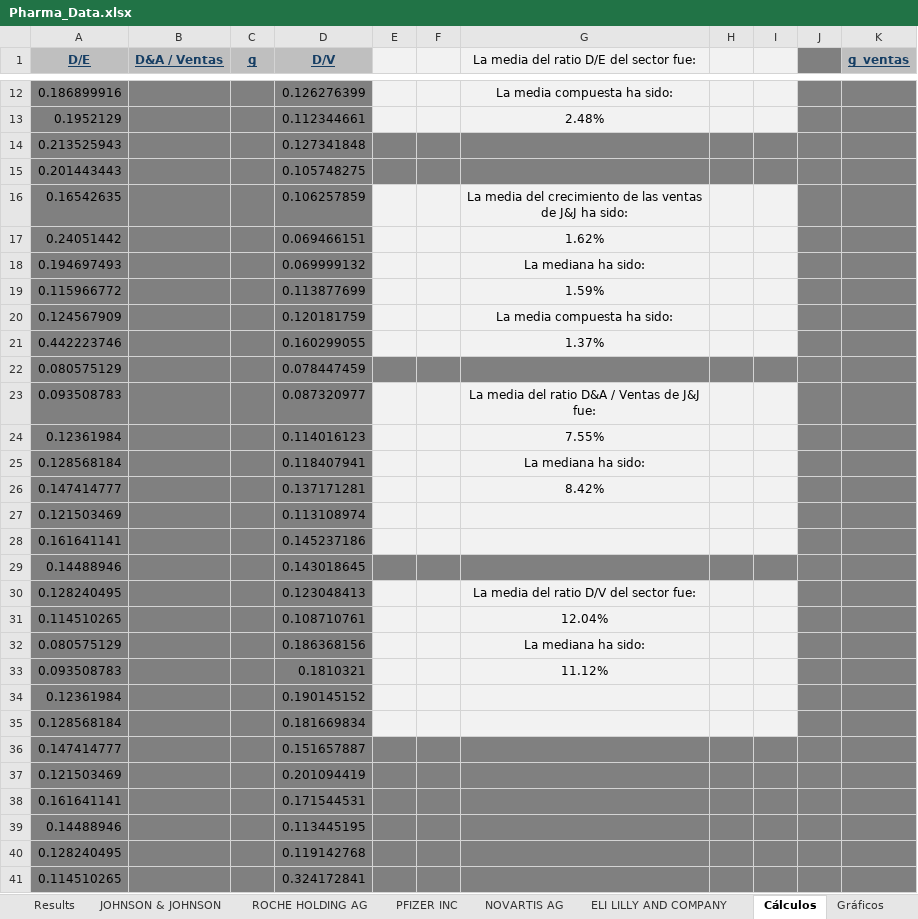
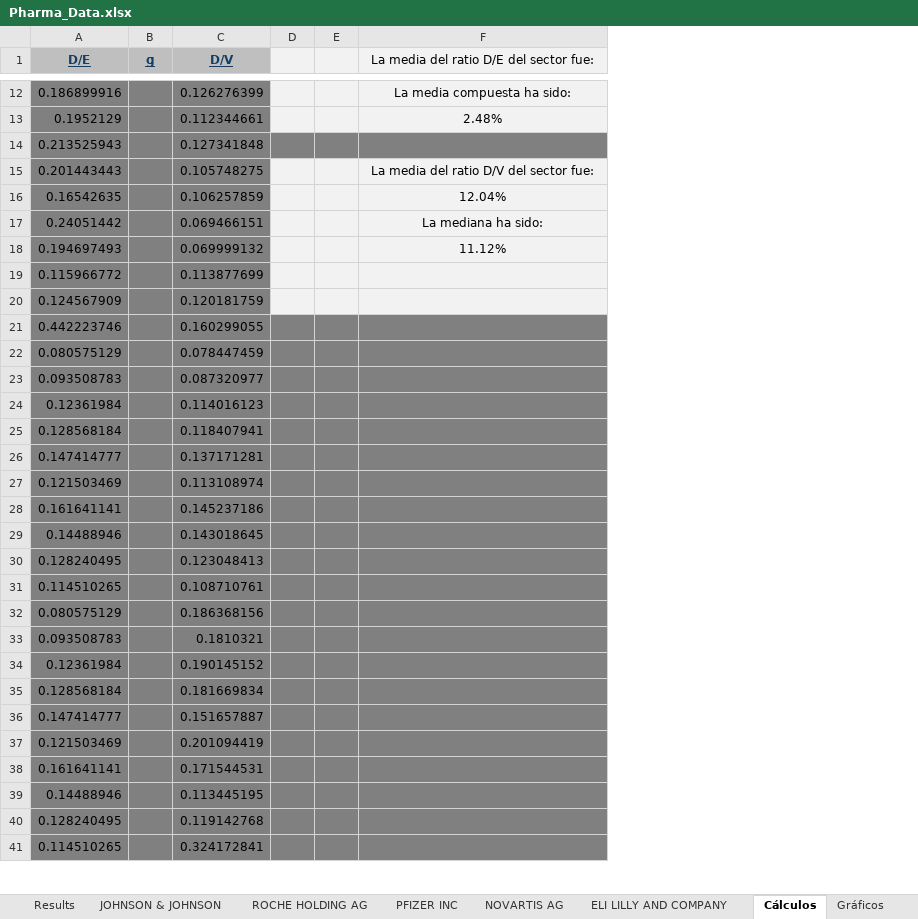
Before and after one commit to LucasSenandeLopez/UC3M_Projects, an Excel workbook: FinancialManagement/Pharma_Data.xlsx, sheet Cálculos, drawn as a sheet; only a part is shown, gaps mark what is left out; values as stored, in another font and other column widths than the file's, no borders; removed rows and columns are numbered as before the commit, all else as after; the diff names each change by its address in the sheet, - before the commit and + after, or states it on an @@ line.

```diff
--- a/FinancialManagement/Pharma_Data.xlsx (sheet Cálculos)
+++ b/FinancialManagement/Pharma_Data.xlsx (sheet Cálculos)
-column B (D&A / Ventas), empty
-column H, empty
-column I, empty
-column J, empty
-column K (g_ventas), empty
-D15:F15 fill: #808080
+D15:F15 fill: #F2F2F2
-F15: (empty)
+F15: La media del ratio D/V del sector fue:
-F16: La media del crecimiento de las ventas de J&J ha sido:
+F16: 12.04%
-F17: 1.62%
+F17: La mediana ha sido:
-F18: La mediana ha sido:
+F18: 11.12%
-F19: 1.59%
+F19: (empty)
-F20: La media compuesta ha sido:
+F20: (empty)
-D21:F21 fill: #F2F2F2
+D21:F21 fill: #808080
-F21: 1.37%
+F21: (empty)
-D23:F28 fill: #F2F2F2
+D23:F28 fill: #808080
-F23: La media del ratio D&A / Ventas de J&J fue:
+F23: (empty)
-F24: 7.55%
+F24: (empty)
-F25: La mediana ha sido:
+F25: (empty)
-F26: 8.42%
+F26: (empty)
-D30:F35 fill: #F2F2F2
+D30:F35 fill: #808080
-F30: La media del ratio D/V del sector fue:
+F30: (empty)
-F31: 12.04%
+F31: (empty)
-F32: La mediana ha sido:
+F32: (empty)
-F33: 11.12%
+F33: (empty)
```
Also changed, not shown: sheet JOHNSON & JOHNSON, formulas that keep their value, charts or pictures, 2 other files.
